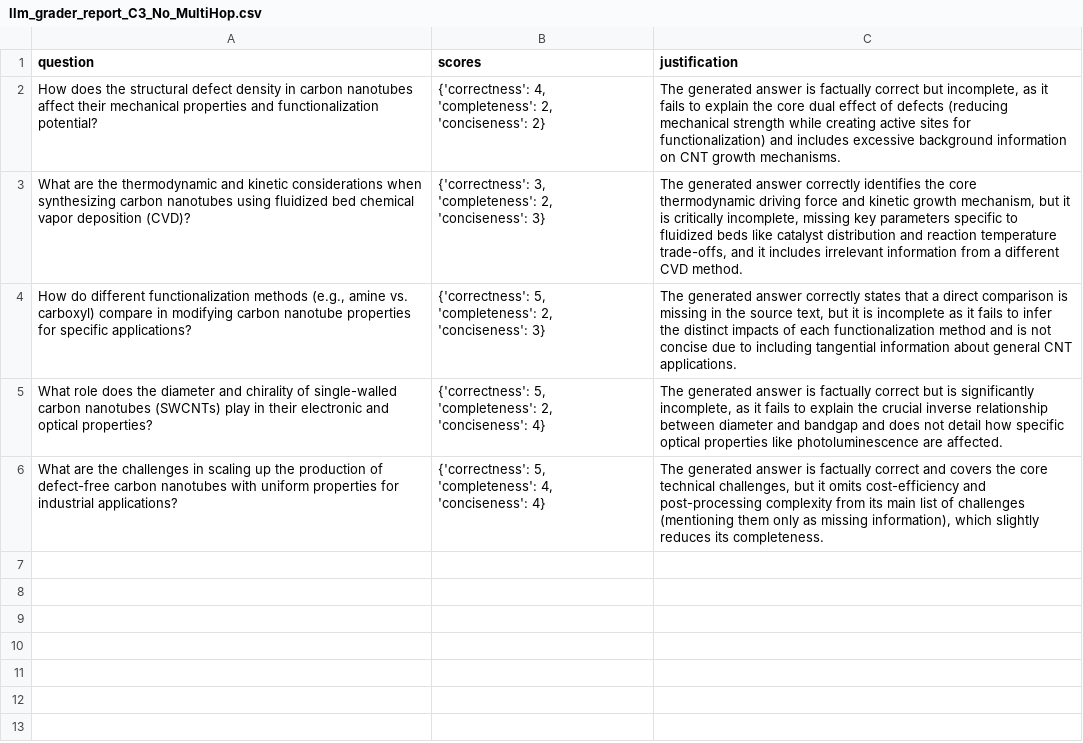
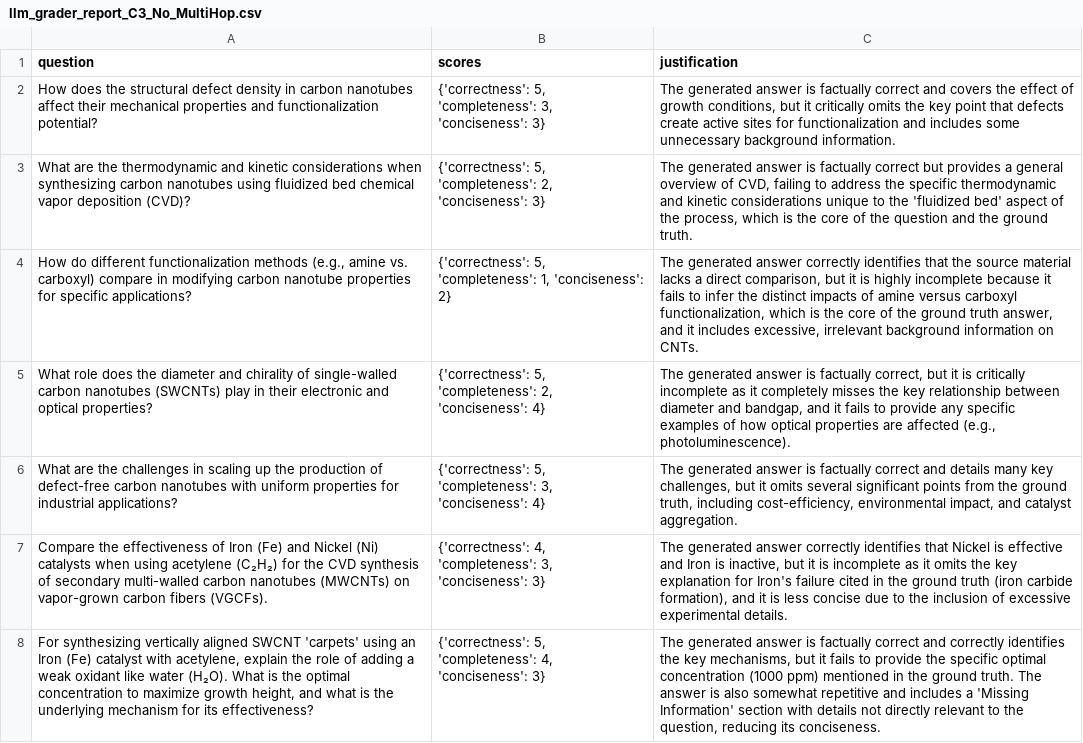
Before and after one commit to mahadyRayhan/ARES_VIDURA, a CSV file: Reasoning-RAG/rag-eval/ablation_evaluation_reports/raw_data/llm_grader_report_C3_No_MultiHop.csv, drawn as a sheet; the diff names each change by its address in the sheet, - before the commit and + after, or states it on an @@ line.

```diff
--- a/Reasoning-RAG/rag-eval/ablation_evaluation_reports/raw_data/llm_grader_report_C3_No_MultiHop.csv
+++ b/Reasoning-RAG/rag-eval/ablation_evaluation_reports/raw_data/llm_grader_report_C3_No_MultiHop.csv
-B2 (scores): {'correctness': 4, 'completeness': 2, 'conciseness': 2}
+B2 (scores): {'correctness': 5, 'completeness': 3, 'conciseness': 3}
-C2 (justification): …factually correct but incomplete, as it fails to explain the core dual effect of defects (reducing mechanical strength while creating active sites for functionalization) and includes excessive background information on CNT growth mechanisms.
+C2 (justification): …factually correct and covers the effect of growth conditions, but it critically omits the key point that defects create active sites for functionalization and includes some unnecessary background information.
-B3 (scores): {'correctness': 3, 'completeness': 2,…
+B3 (scores): {'correctness': 5, 'completeness': 2,…
-C3 (justification): …generated answer correctly identifies the core thermodynamic driving force and kinetic growth mechanism, but it is critically incomplete, missing key parameters specific to fluidized beds like catalyst distribution and reaction temperature trade-offs, and it includes irrelevant information from a different CVD method.
+C3 (justification): …generated answer is factually correct but provides a general overview of CVD, failing to address the specific thermodynamic and kinetic considerations unique to the 'fluidized bed' aspect of the process, which is the core of the question and the ground truth.
-B4 (scores): …5, 'completeness': 2, 'conciseness': 3}
+B4 (scores): …5, 'completeness': 1, 'conciseness': 2}
-C4 (justification): …answer correctly states that a direct comparison is missing in the source text, but it is incomplete as it fails to infer the distinct impacts of each functionalization method and is not concise due to including tangential information about general CNT applications.
+C4 (justification): …answer correctly identifies that the source material lacks a direct comparison, but it is highly incomplete because it fails to infer the distinct impacts of amine versus carboxyl functionalization, which is the core of the ground truth answer, and it includes excessive, irrelevant background information on CNTs.
-C5 (justification): …is factually correct but is significantly incomplete, as it fails to explain the crucial inverse relationship between diameter and bandgap and does not detail how specific optical properties like photoluminescence are affected.
+C5 (justification): …is factually correct, but it is critically incomplete as it completely misses the key relationship between diameter and bandgap, and it fails to provide any specific examples of how optical properties are affected (e.g., photoluminescence).
-B6 (scores): …5, 'completeness': 4, 'conciseness': 4}
+B6 (scores): …5, 'completeness': 3, 'conciseness': 4}
-C6 (justification): …correct and covers the core technical challenges, but it omits cost-efficiency and post-processing complexity from its main list of challenges (mentioning them only as missing information), which slightly reduces its completeness.
+C6 (justification): …correct and details many key challenges, but it omits several significant points from the ground truth, including cost-efficiency, environmental impact, and catalyst aggregation.
+row 7: Compare the effectiveness of Iron (Fe) and Nickel (Ni) catalysts when using acetylene (C₂H₂) for the CVD synthesis of secondary multi-walled carbon nanotubes (MWCNTs) on vapor-grown carbon fibers (VGCFs). | {'correctness': 4, 'completeness': 3, 'conciseness': 3} | The generated answer correctly identifies that Nickel is effective and Iron is inactive, but it is incomplete as it omits the key explanation for Iron's failure cited in the ground truth (iron carbide formation), and it is less concise due to the inclusion of excessive experimental details.
+row 8: For synthesizing vertically aligned SWCNT 'carpets' using an Iron (Fe) catalyst with acetylene, explain the role of adding a weak oxidant like water (H₂O). What is the optimal concentration to maximize growth height, and what is the underlying mechanism for its effectiveness? | {'correctness': 5, 'completeness': 4, 'conciseness': 3} | The generated answer is factually correct and correctly identifies the key mechanisms, but it fails to provide the specific optimal concentration (1000 ppm) mentioned in the ground truth. The answer is also somewhat repetitive and includes a 'Missing Information' section with details not directly relevant to the question, reducing its conciseness.
```
Also changed, not shown: Reasoning-RAG/ablation_study_results.csv, Reasoning-RAG/rag-eval/ablation_evaluation_reports/raw_data/llm_grader_report_C4_No_Suggestions.csv, 53 other files.
